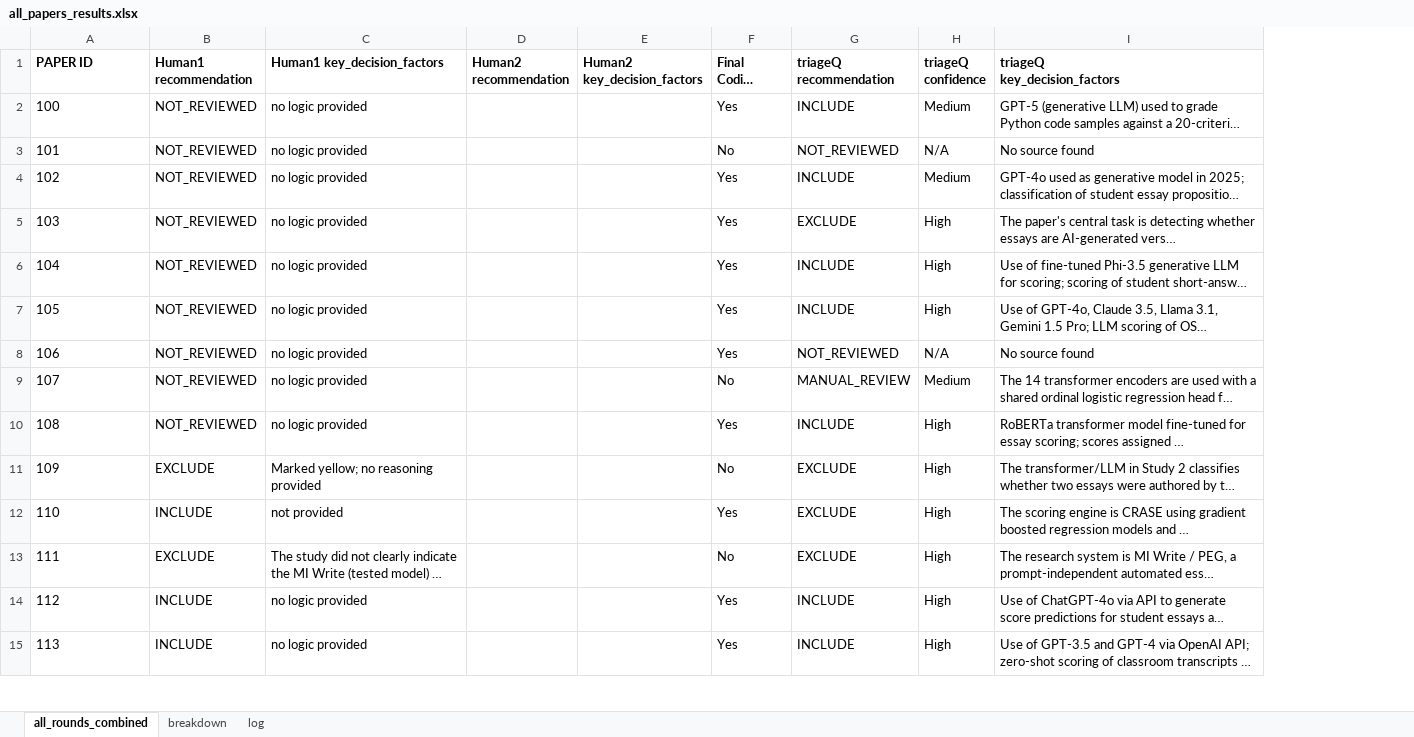
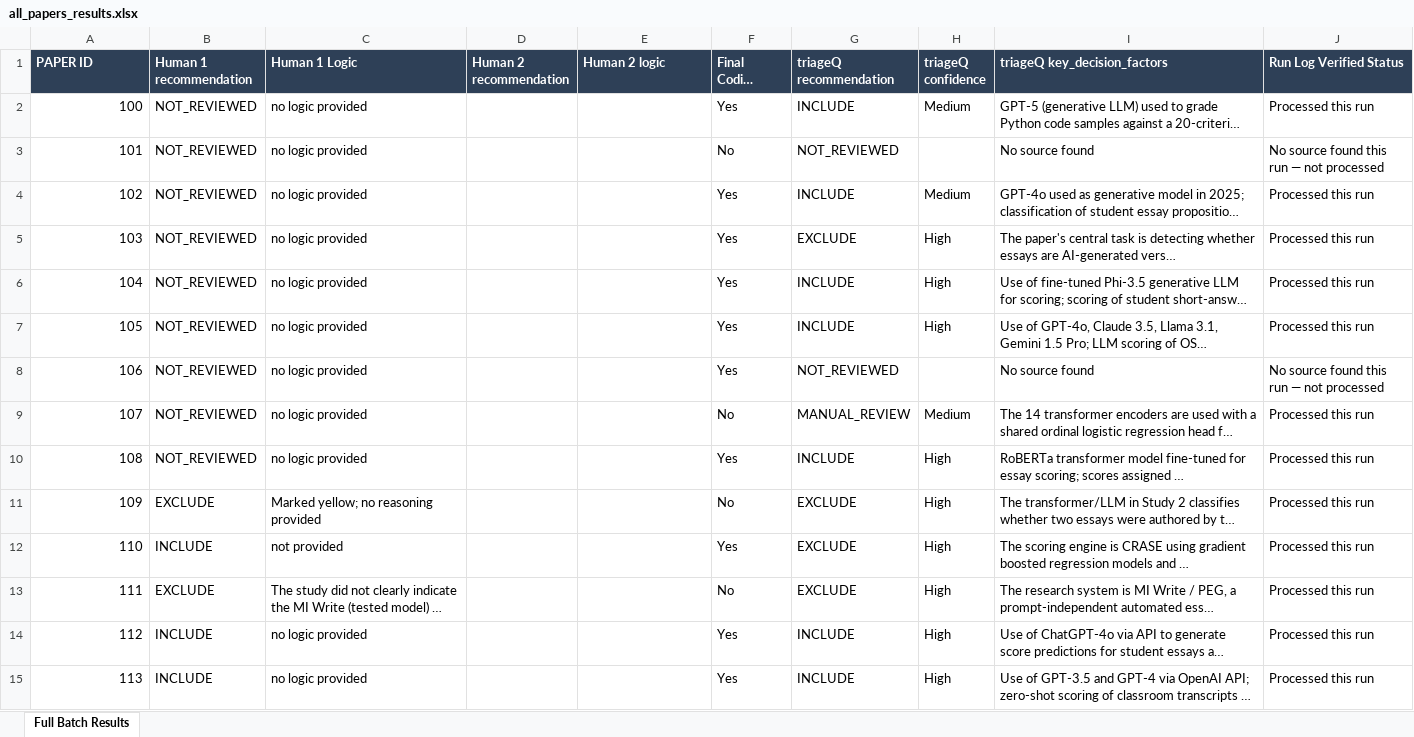
Before and after one commit to learning-data-insights/triageQ, an Excel workbook: validation/all_papers_results.xlsx, sheet Full Batch Results, drawn as a sheet; only a part is shown; long unchanged cells end in …; values as stored, in another font and other column widths than the file's, no borders; charts and pictures not drawn; ↵ is a line break in a cell; the diff covers the shown part only; the diff names each change by its address in the sheet, - before the commit and + after, or states it on an @@ line.

```diff
--- a/validation/all_papers_results.xlsx (sheet Full Batch Results)
+++ b/validation/all_papers_results.xlsx (sheet Full Batch Results)
-sheet tab: all_rounds_combined
+sheet tab: Full Batch Results
-sheet tab: breakdown
-sheet tab: log
+column J (Run Log Verified Status), rows 2-15: Processed this run | No source found this run — not processed | Processed this run | Processed this run | Processed this run | Processed this run | No source found this run — not processed | Processed this run | Processed this run | Processed this run | Processed this run | Processed this run | Processed this run | Processed this run
@@ A1:I1 fill: none → #2E4057, text colour: black → #FFFFFF @@
-B1: Human1 recommendation
+B1: Human 1 recommendation
-C1: Human1 key_decision_factors
+C1: Human 1 Logic
-D1: Human2 recommendation
+D1: Human 2 recommendation
-E1: Human2 key_decision_factors
+E1: Human 2 logic
-I1: triageQ ↵ key_decision_factors
+I1: triageQ key_decision_factors
-A2:A15 alignment: left
+A2:A15 alignment: right
-H3 (triageQ confidence): N/A
+H3 (triageQ confidence): (empty)
-H8 (triageQ confidence): N/A
+H8 (triageQ confidence): (empty)
```
Also changed, not shown: 35 edited cells and cell formats elsewhere in this sheet, charts or pictures.
